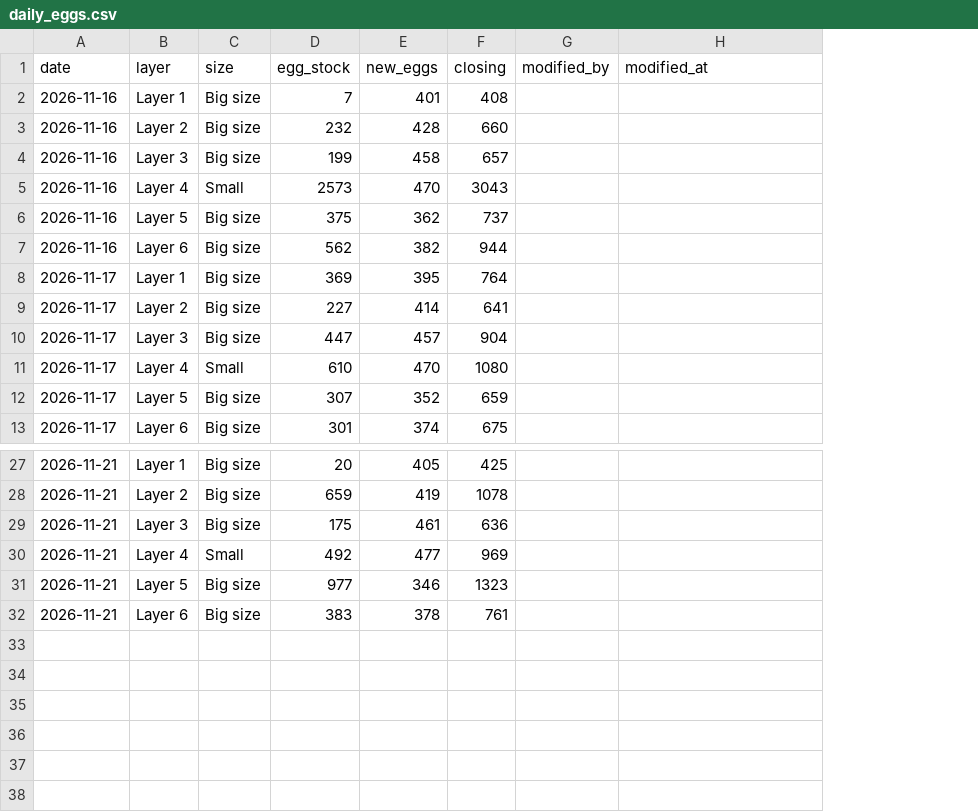
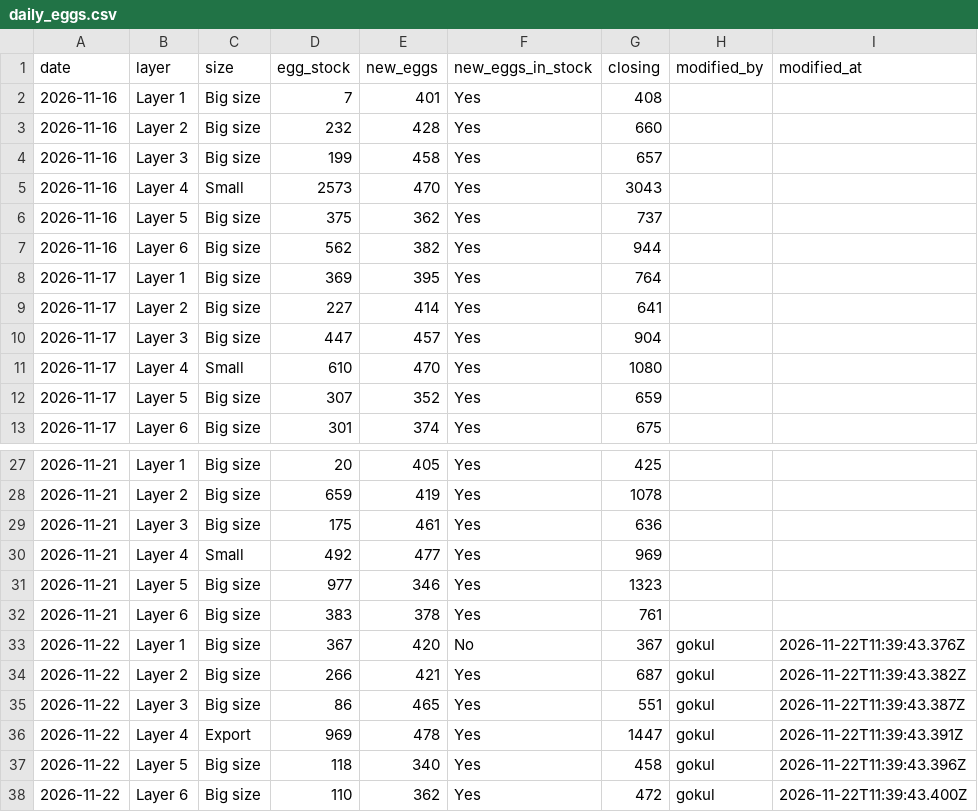
Before and after one commit to slmchandran/dailysvicdata, a CSV file: archive/2026-11/daily_eggs.csv, drawn as a sheet; only a part is shown, gaps mark what is left out; the diff names each change by its address in the sheet, - before the commit and + after, or states it on an @@ line.

Commit message:
archive 2026-11 daily_eggs.csv [by admin]

```diff
--- a/archive/2026-11/daily_eggs.csv
+++ b/archive/2026-11/daily_eggs.csv
+column F (new_eggs_in_stock), rows 2-13: all Yes; rows 27-32: all Yes
+row 33: 2026-11-22 | Layer 1 | Big size | 367 | 420 | No | 367 | gokul | 2026-11-22T11:39:43.376Z
+row 34: 2026-11-22 | Layer 2 | Big size | 266 | 421 | Yes | 687 | gokul | 2026-11-22T11:39:43.382Z
+row 35: 2026-11-22 | Layer 3 | Big size | 86 | 465 | Yes | 551 | gokul | 2026-11-22T11:39:43.387Z
+row 36: 2026-11-22 | Layer 4 | Export | 969 | 478 | Yes | 1447 | gokul | 2026-11-22T11:39:43.391Z
+row 37: 2026-11-22 | Layer 5 | Big size | 118 | 340 | Yes | 458 | gokul | 2026-11-22T11:39:43.396Z
+row 38: 2026-11-22 | Layer 6 | Big size | 110 | 362 | Yes | 472 | gokul | 2026-11-22T11:39:43.400Z
```
